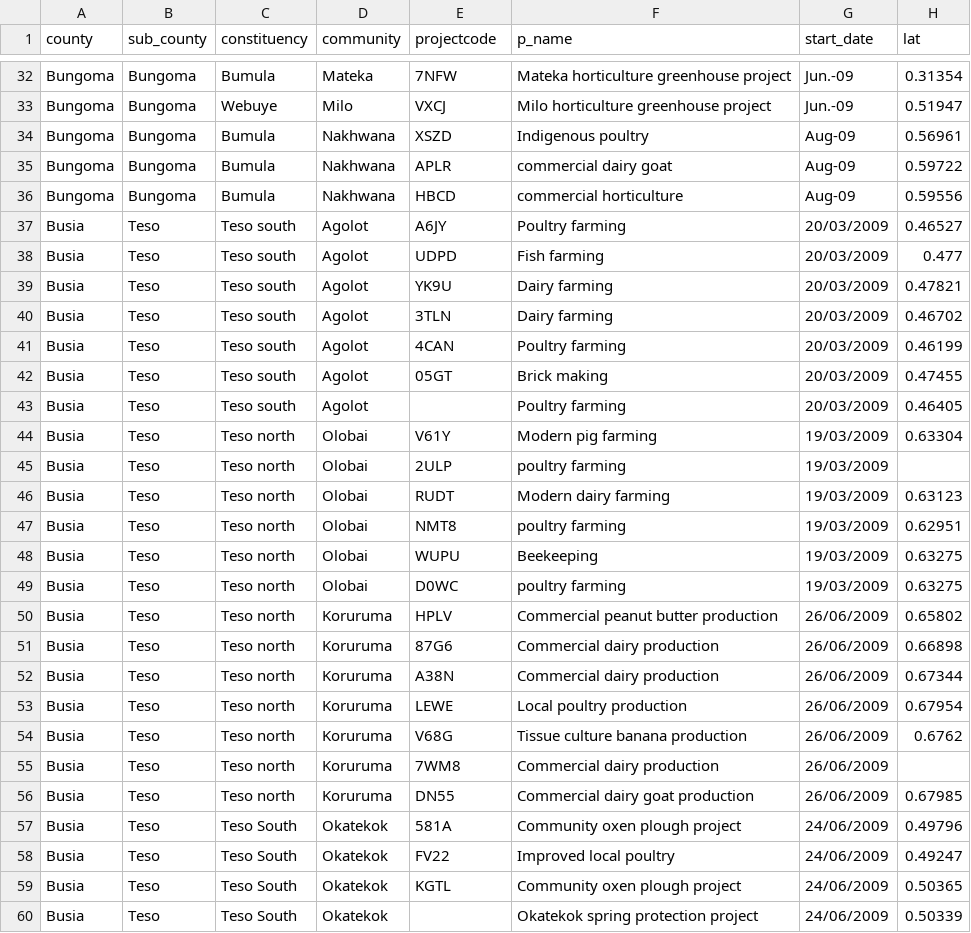
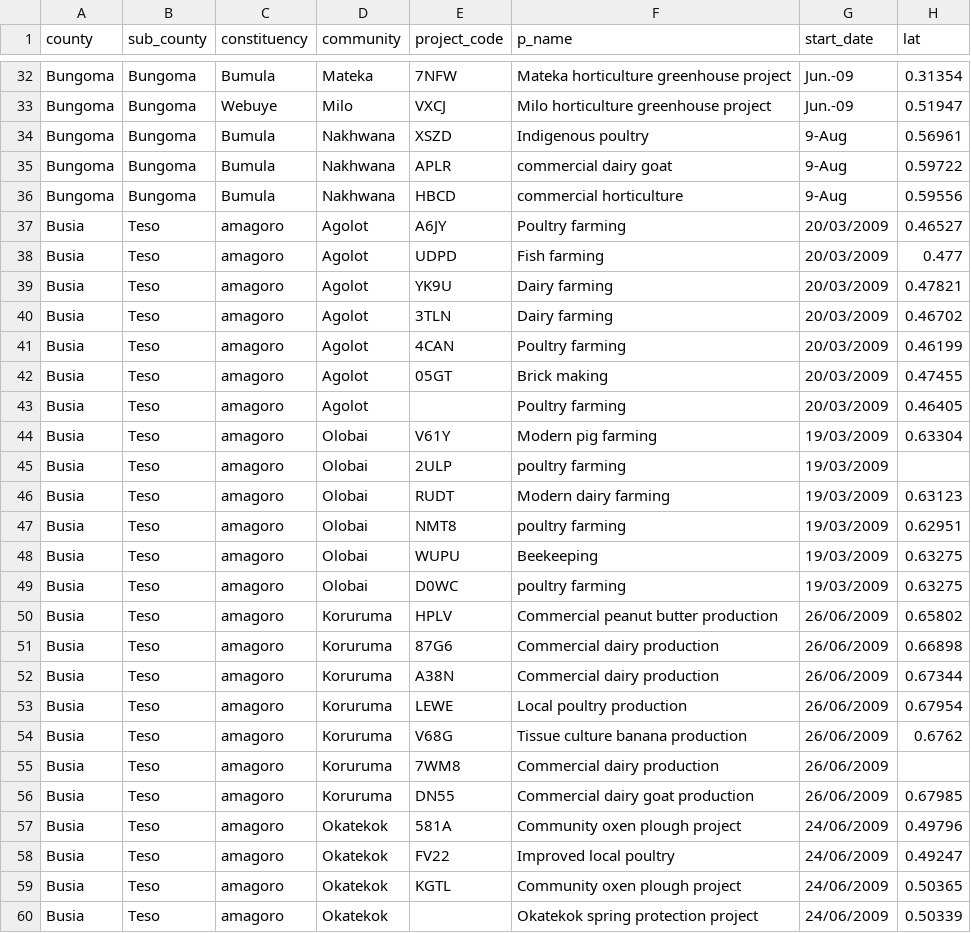
Before and after one commit to onaio/wkcdd, a CSV file: data/old_projects.csv, drawn as a sheet; only a part is shown, gaps mark what is left out; the diff covers the shown part only; the diff names each change by its address in the sheet, - before the commit and + after, or states it on an @@ line.

Commit message:
GM: Sanitised old project data

```diff
--- a/data/old_projects.csv
+++ b/data/old_projects.csv
-E1: projectcode
+E1: project_code
-G34:G36 (start_date): Aug-09
+G34:G36 (start_date): 9-Aug
-C37:C43 (constituency): Teso south
+C37:C43 (constituency): amagoro
-C44:C56 (constituency): Teso north
+C44:C56 (constituency): amagoro
-C57:C60 (constituency): Teso South
+C57:C60 (constituency): amagoro
```
Also changed, not shown: 88 edited cells elsewhere in this file, data/new_projects.csv, 2 other files.
